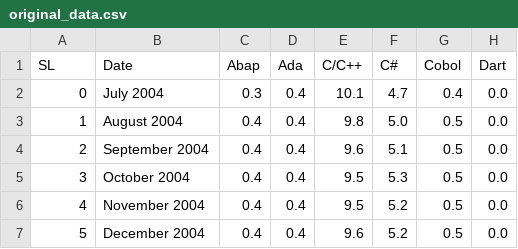
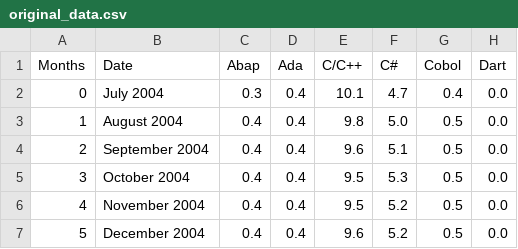
Before and after one commit to 0thorderlogic/smalldata, a CSV file: original_data.csv, drawn as a sheet; only a part is shown; the diff names each change by its address in the sheet, - before the commit and + after, or states it on an @@ line.

Commit message:
Renamed column to months

```diff
--- a/original_data.csv
+++ b/original_data.csv
-A1: SL
+A1: Months
```
